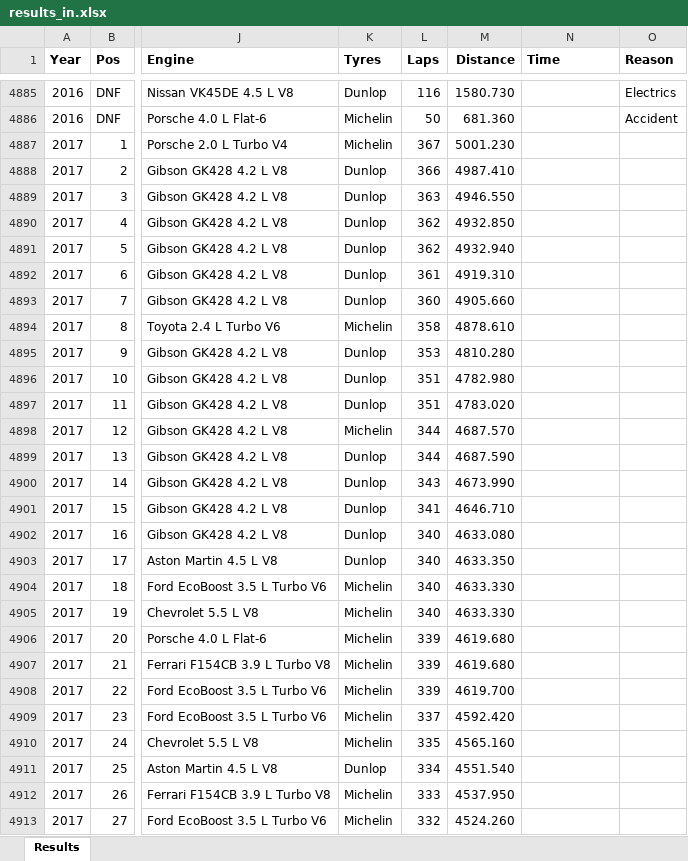
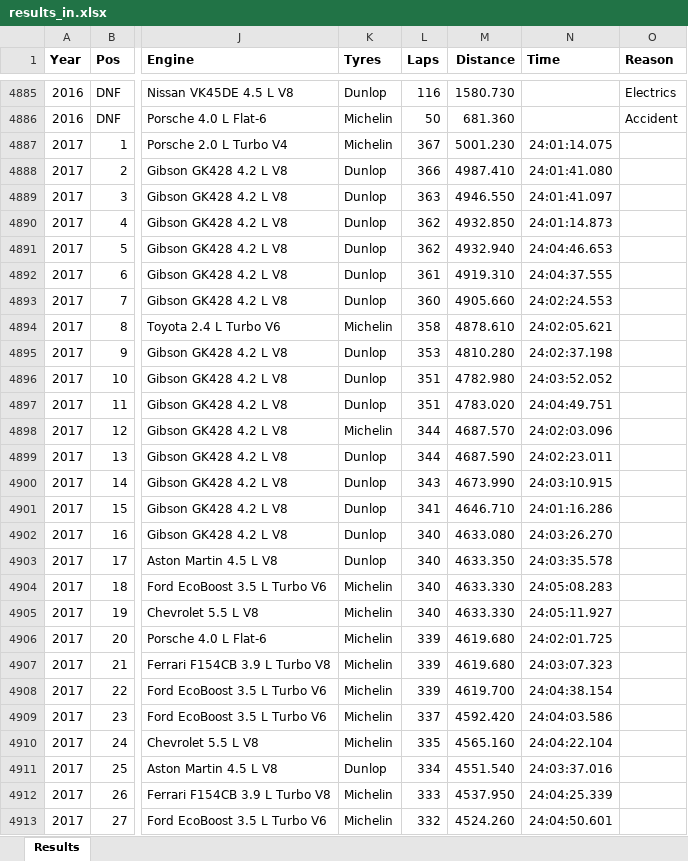
Before and after one commit to gdsotirov/lemans24, an Excel workbook: db/data/results_in.xlsx, sheet Results, drawn as a sheet; only a part is shown, gaps mark what is left out; values as stored, in another font and other column widths than the file's, no borders; conditional formats not drawn; the diff covers the shown part only; the diff names each change by its address in the sheet, - before the commit and + after, or states it on an @@ line.

Commit message:
Add winner times for 2003, 2004, 2005, 2013, 2014, 2015 and 2016, add times in milliseconds for 2017, 2018 and 2019

```diff
--- a/db/data/results_in.xlsx (sheet Results)
+++ b/db/data/results_in.xlsx (sheet Results)
-N4887 (Time): (empty)
+N4887 (Time): 24:01:14.075
-N4888 (Time): (empty)
+N4888 (Time): 24:01:41.080
-N4889 (Time): (empty)
+N4889 (Time): 24:01:41.097
-N4890 (Time): (empty)
+N4890 (Time): 24:01:14.873
-N4891 (Time): (empty)
+N4891 (Time): 24:04:46.653
-N4892 (Time): (empty)
+N4892 (Time): 24:04:37.555
-N4893 (Time): (empty)
+N4893 (Time): 24:02:24.553
-N4894 (Time): (empty)
+N4894 (Time): 24:02:05.621
-N4895 (Time): (empty)
+N4895 (Time): 24:02:37.198
-N4896 (Time): (empty)
+N4896 (Time): 24:03:52.052
-N4897 (Time): (empty)
+N4897 (Time): 24:04:49.751
-N4898 (Time): (empty)
+N4898 (Time): 24:02:03.096
-N4899 (Time): (empty)
+N4899 (Time): 24:02:23.011
-N4900 (Time): (empty)
+N4900 (Time): 24:03:10.915
-N4901 (Time): (empty)
+N4901 (Time): 24:01:16.286
-N4902 (Time): (empty)
+N4902 (Time): 24:03:26.270
-N4903 (Time): (empty)
+N4903 (Time): 24:03:35.578
-N4904 (Time): (empty)
+N4904 (Time): 24:05:08.283
-N4905 (Time): (empty)
+N4905 (Time): 24:05:11.927
-N4906 (Time): (empty)
+N4906 (Time): 24:02:01.725
-N4907 (Time): (empty)
+N4907 (Time): 24:03:07.323
-N4908 (Time): (empty)
+N4908 (Time): 24:04:38.154
-N4909 (Time): (empty)
+N4909 (Time): 24:04:03.586
-N4910 (Time): (empty)
+N4910 (Time): 24:04:22.104
-N4911 (Time): (empty)
+N4911 (Time): 24:03:37.016
-N4912 (Time): (empty)
+N4912 (Time): 24:04:25.339
-N4913 (Time): (empty)
+N4913 (Time): 24:04:50.601
```
Also changed, not shown: 161 edited cells and cell formats elsewhere in this sheet, 1 other file.
